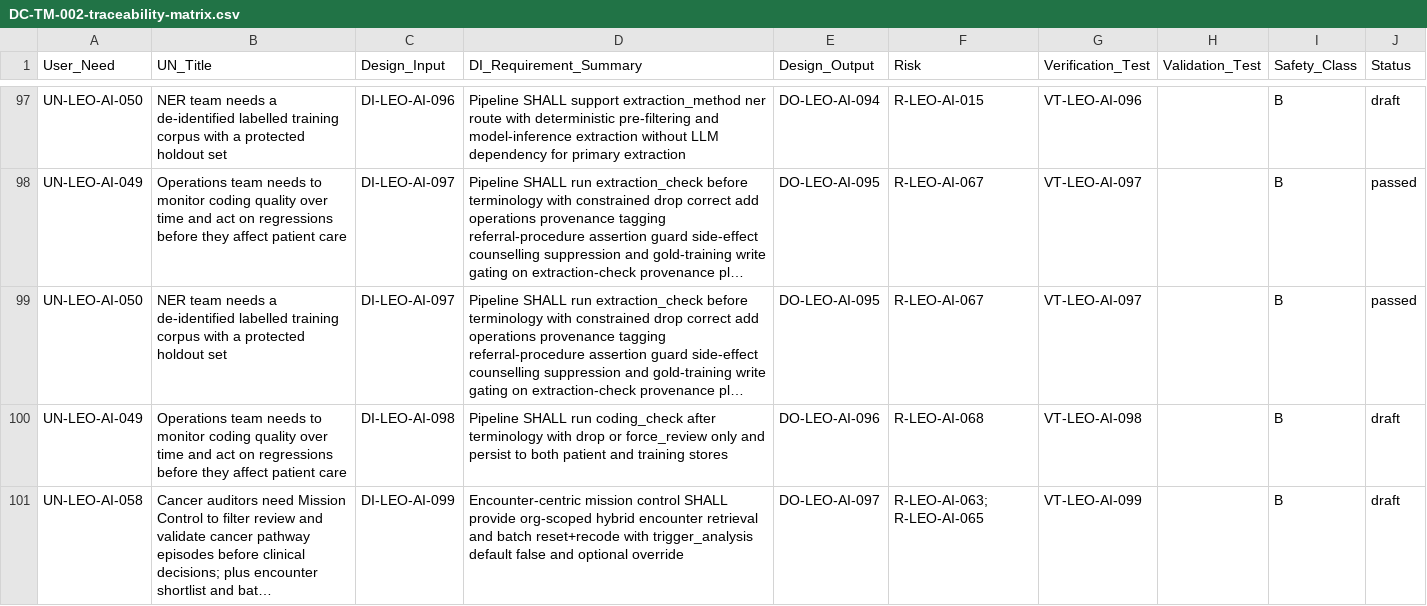
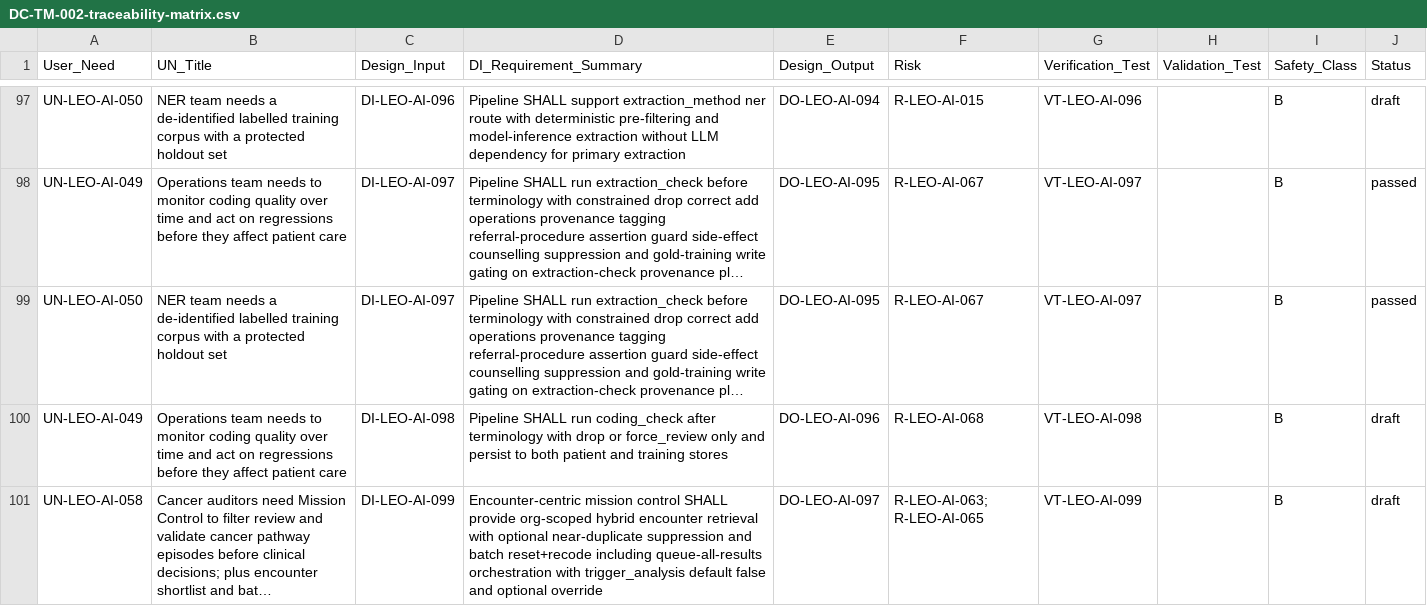
Before and after one commit to Mizaic/LEO-Assist, a CSV file: design-controls/DC-TM-002-traceability-matrix.csv, drawn as a sheet; only a part is shown, gaps mark what is left out; long unchanged cells end in …; the diff names each change by its address in the sheet, - before the commit and + after, or states it on an @@ line.

Commit message:
Implement near-duplicate suppression and enhance encounter listing functionality
- Added functions to normalize text and calculate text similarity, enabling suppression of near-duplicate encounters based on a defined threshold.
- Updated the encounter listing API to include parameters for maximum results and near-duplicate threshold, improving query flexibility.
- Enhanced the EncounterMissionControl component to support user-defined settings for excluding near-duplicates and adjusting similarity thresholds.
- Added tests to validate the near-duplicate suppression logic and ensure accurate filtering of encounter results.

```diff
--- a/design-controls/DC-TM-002-traceability-matrix.csv
+++ b/design-controls/DC-TM-002-traceability-matrix.csv
-D101 (DI_Requirement_Summary): …encounter retrieval and batch reset+recode with trigger_analysis…
+D101 (DI_Requirement_Summary): …encounter retrieval with optional near-duplicate suppression and batch reset+recode including queue-all-results orchestration with trigger_analysis…
```
Also changed, not shown: 10 other files.
